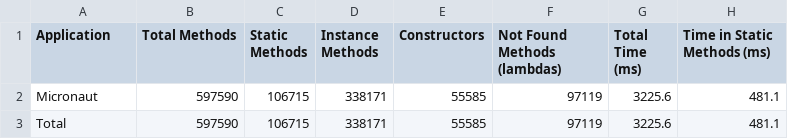
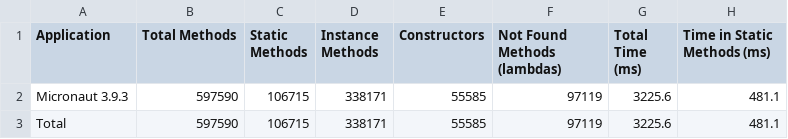
Before and after one commit to volodya-lombrozo/oop-statistics-filter, a CSV file: report.csv, drawn as a sheet; only a part is shown; the diff names each change by its address in the sheet, - before the commit and + after, or states it on an @@ line.

```diff
--- a/report.csv
+++ b/report.csv
-A2 (Application): Micronaut
+A2 (Application): Micronaut 3.9.3
```
Also changed, not shown: 4 other files.
